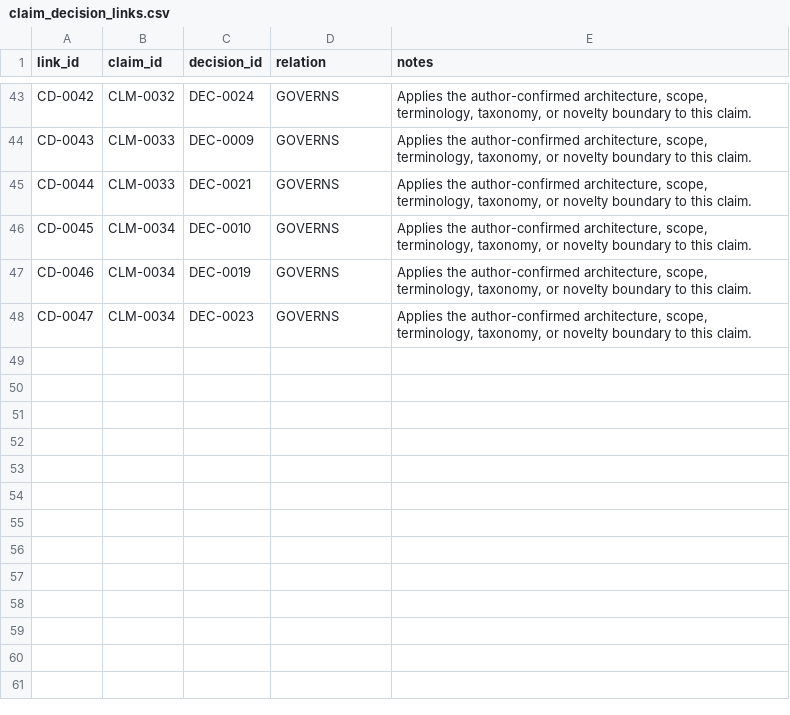
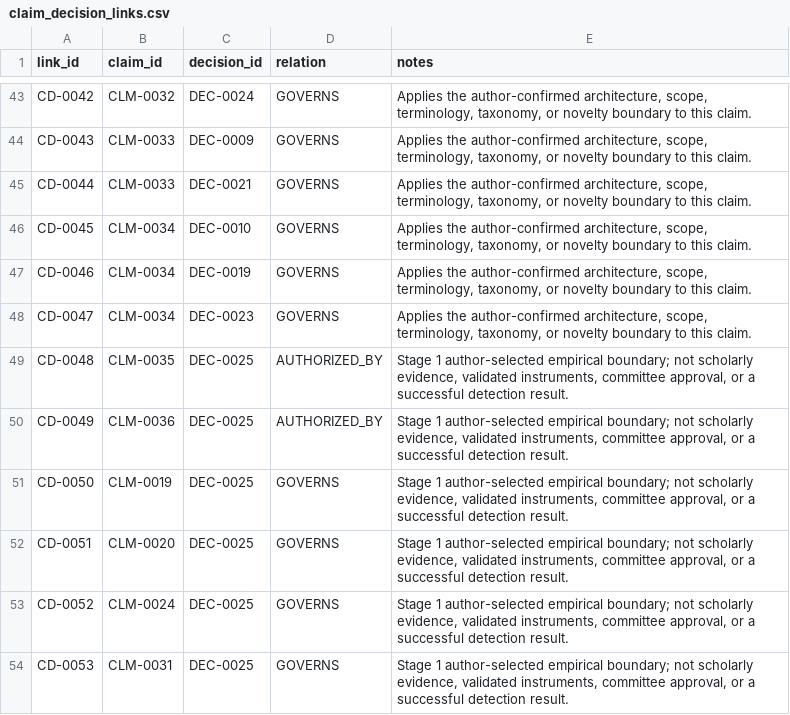
Before and after one commit to dollja/pcc-study-evidence, a CSV file: data/claim_decision_links.csv, drawn as a sheet; only a part is shown, gaps mark what is left out.

```diff
--- a/data/claim_decision_links.csv
+++ b/data/claim_decision_links.csv
@@ -48 +48,7 @@ CD-0046,CLM-0034,DEC-0019,GOVERNS,"Applies the author-confirmed architecture, sc
 CD-0047,CLM-0034,DEC-0023,GOVERNS,"Applies the author-confirmed architecture, scope, terminology, taxonomy, or novelty boundary to this claim."
+CD-0048,CLM-0035,DEC-0025,AUTHORIZED_BY,"Stage 1 author-selected empirical boundary; not scholarly evidence, validated instruments, committee approval, or a successful detection result."
+CD-0049,CLM-0036,DEC-0025,AUTHORIZED_BY,"Stage 1 author-selected empirical boundary; not scholarly evidence, validated instruments, committee approval, or a successful detection result."
+CD-0050,CLM-0019,DEC-0025,GOVERNS,"Stage 1 author-selected empirical boundary; not scholarly evidence, validated instruments, committee approval, or a successful detection result."
+CD-0051,CLM-0020,DEC-0025,GOVERNS,"Stage 1 author-selected empirical boundary; not scholarly evidence, validated instruments, committee approval, or a successful detection result."
+CD-0052,CLM-0024,DEC-0025,GOVERNS,"Stage 1 author-selected empirical boundary; not scholarly evidence, validated instruments, committee approval, or a successful detection result."
+CD-0053,CLM-0031,DEC-0025,GOVERNS,"Stage 1 author-selected empirical boundary; not scholarly evidence, validated instruments, committee approval, or a successful detection result."
```
Also changed, not shown: data/claims.csv, data/decisions.csv, 20 other files.
